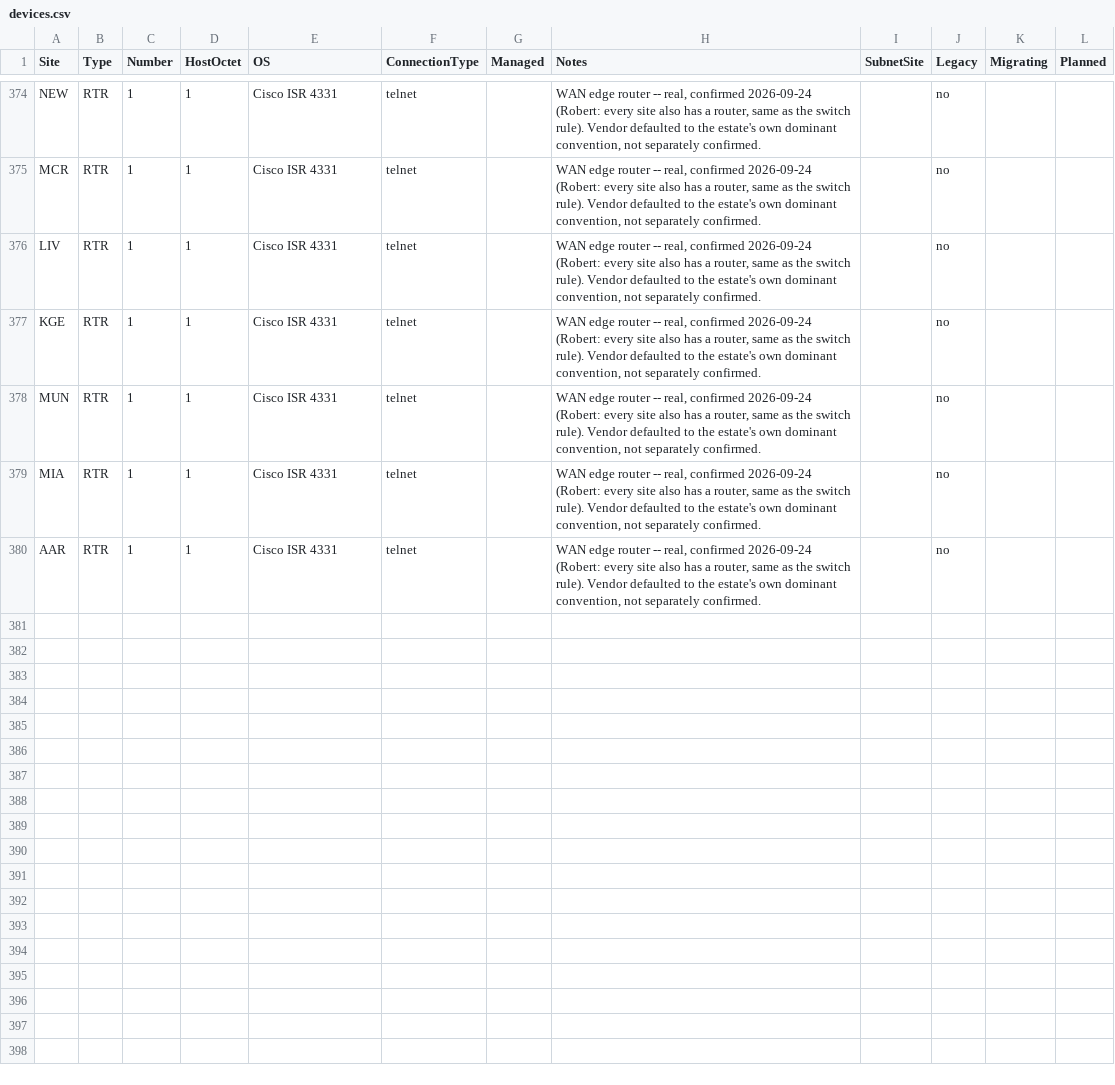
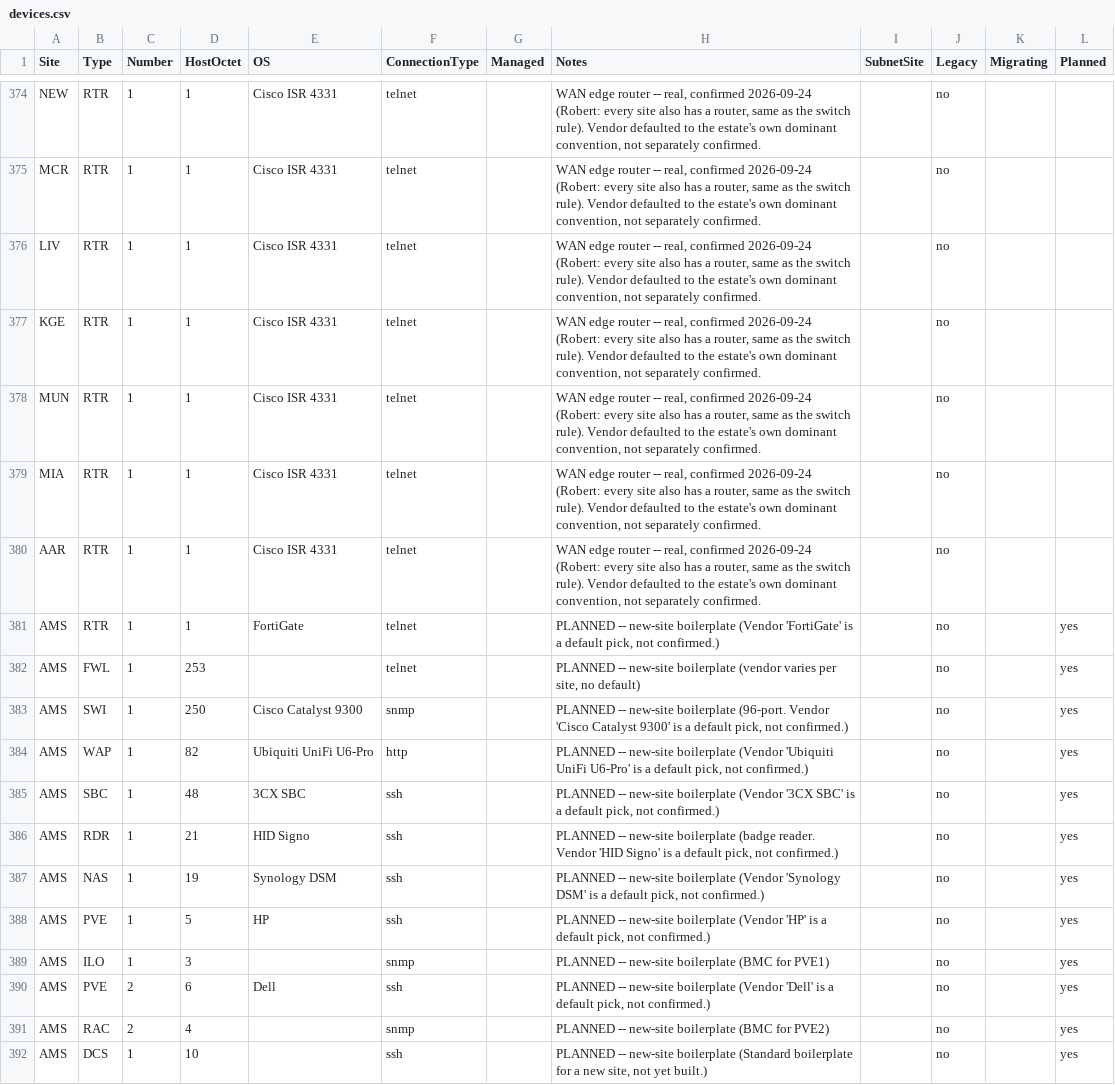
Before and after one commit to knightmare2600/example_music_infra, a CSV file: benarbejde/devices.csv, drawn as a sheet; only a part is shown, gaps mark what is left out.

```diff
--- a/benarbejde/devices.csv
+++ b/benarbejde/devices.csv
@@ -380 +380,13 @@ MIA,RTR,1,1,Cisco ISR 4331,telnet,,"WAN edge router -- real, confirmed 2026-09-2
 AAR,RTR,1,1,Cisco ISR 4331,telnet,,"WAN edge router -- real, confirmed 2026-09-24 (Robert: every site also has a router, same as the switch rule). Vendor defaulted to the estate's own dominant convention, not separately confirmed.",,no,,
+AMS,RTR,1,1,FortiGate,telnet,,"PLANNED -- new-site boilerplate (Vendor 'FortiGate' is a default pick, not confirmed.)",,no,,yes
+AMS,FWL,1,253,,telnet,,"PLANNED -- new-site boilerplate (vendor varies per site, no default)",,no,,yes
+AMS,SWI,1,250,Cisco Catalyst 9300,snmp,,"PLANNED -- new-site boilerplate (96-port. Vendor 'Cisco Catalyst 9300' is a default pick, not confirmed.)",,no,,yes
+AMS,WAP,1,82,Ubiquiti UniFi U6-Pro,http,,"PLANNED -- new-site boilerplate (Vendor 'Ubiquiti UniFi U6-Pro' is a default pick, not confirmed.)",,no,,yes
+AMS,SBC,1,48,3CX SBC,ssh,,"PLANNED -- new-site boilerplate (Vendor '3CX SBC' is a default pick, not confirmed.)",,no,,yes
+AMS,RDR,1,21,HID Signo,ssh,,"PLANNED -- new-site boilerplate (badge reader. Vendor 'HID Signo' is a default pick, not confirmed.)",,no,,yes
+AMS,NAS,1,19,Synology DSM,ssh,,"PLANNED -- new-site boilerplate (Vendor 'Synology DSM' is a default pick, not confirmed.)",,no,,yes
+AMS,PVE,1,5,HP,ssh,,"PLANNED -- new-site boilerplate (Vendor 'HP' is a default pick, not confirmed.)",,no,,yes
+AMS,ILO,1,3,,snmp,,PLANNED -- new-site boilerplate (BMC for PVE1),,no,,yes
+AMS,PVE,2,6,Dell,ssh,,"PLANNED -- new-site boilerplate (Vendor 'Dell' is a default pick, not confirmed.)",,no,,yes
+AMS,RAC,2,4,,snmp,,PLANNED -- new-site boilerplate (BMC for PVE2),,no,,yes
+AMS,DCS,1,10,,ssh,,"PLANNED -- new-site boilerplate (Standard boilerplate for a new site, not yet built.)",,no,,yes
```
Also changed, not shown: bootstrap/web/proxmox/devices.csv, 4 other files.
